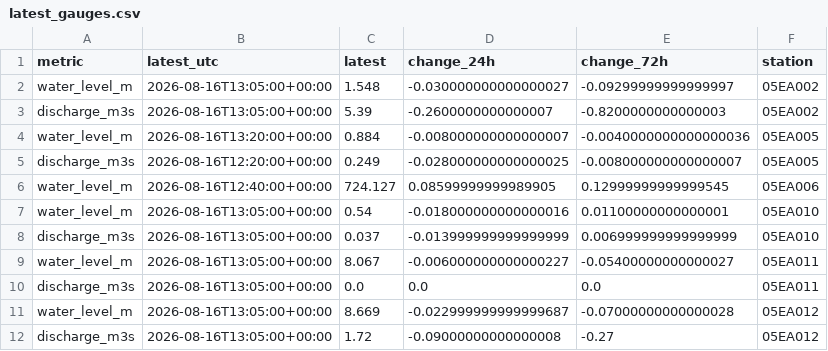
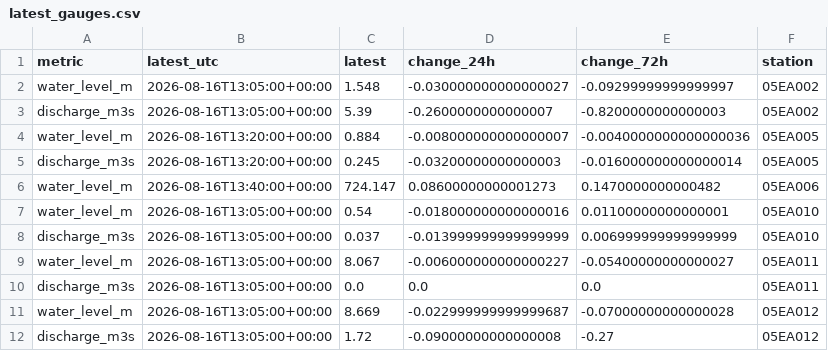
Before and after one commit to stevester-codes/sturgeon-river-hydrology, a CSV file: output/latest_attempt/summary/latest_gauges.csv, drawn as a sheet.

```diff
--- a/output/latest_attempt/summary/latest_gauges.csv
+++ b/output/latest_attempt/summary/latest_gauges.csv
@@ -4,4 +4,4 @@ discharge_m3s,2026-08-16T13:05:00+00:00,5.39,-0.2600000000000007,-0.820000000000
 water_level_m,2026-08-16T13:20:00+00:00,0.884,-0.008000000000000007,-0.0040000000000000036,05EA005
-discharge_m3s,2026-08-16T12:20:00+00:00,0.249,-0.028000000000000025,-0.008000000000000007,05EA005
-water_level_m,2026-08-16T12:40:00+00:00,724.127,0.08599999999989905,0.12999999999999545,05EA006
+discharge_m3s,2026-08-16T13:20:00+00:00,0.245,-0.03200000000000003,-0.016000000000000014,05EA005
+water_level_m,2026-08-16T13:40:00+00:00,724.147,0.08600000000001273,0.1470000000000482,05EA006
 water_level_m,2026-08-16T13:05:00+00:00,0.54,-0.018000000000000016,0.01100000000000001,05EA010
```
Also changed, not shown: output/latest_attempt/raw/wateroffice/05EA005.csv, 26 other files.
